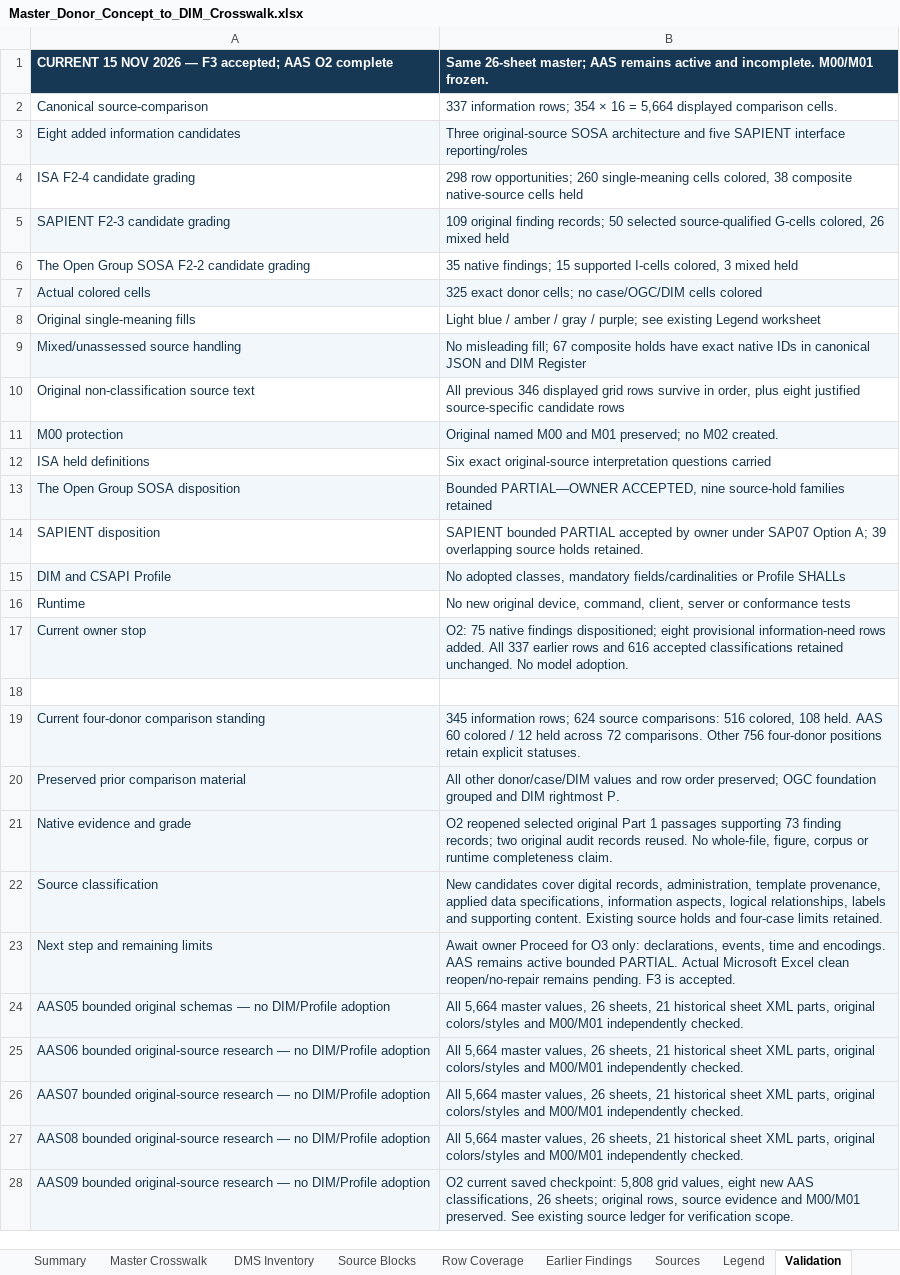
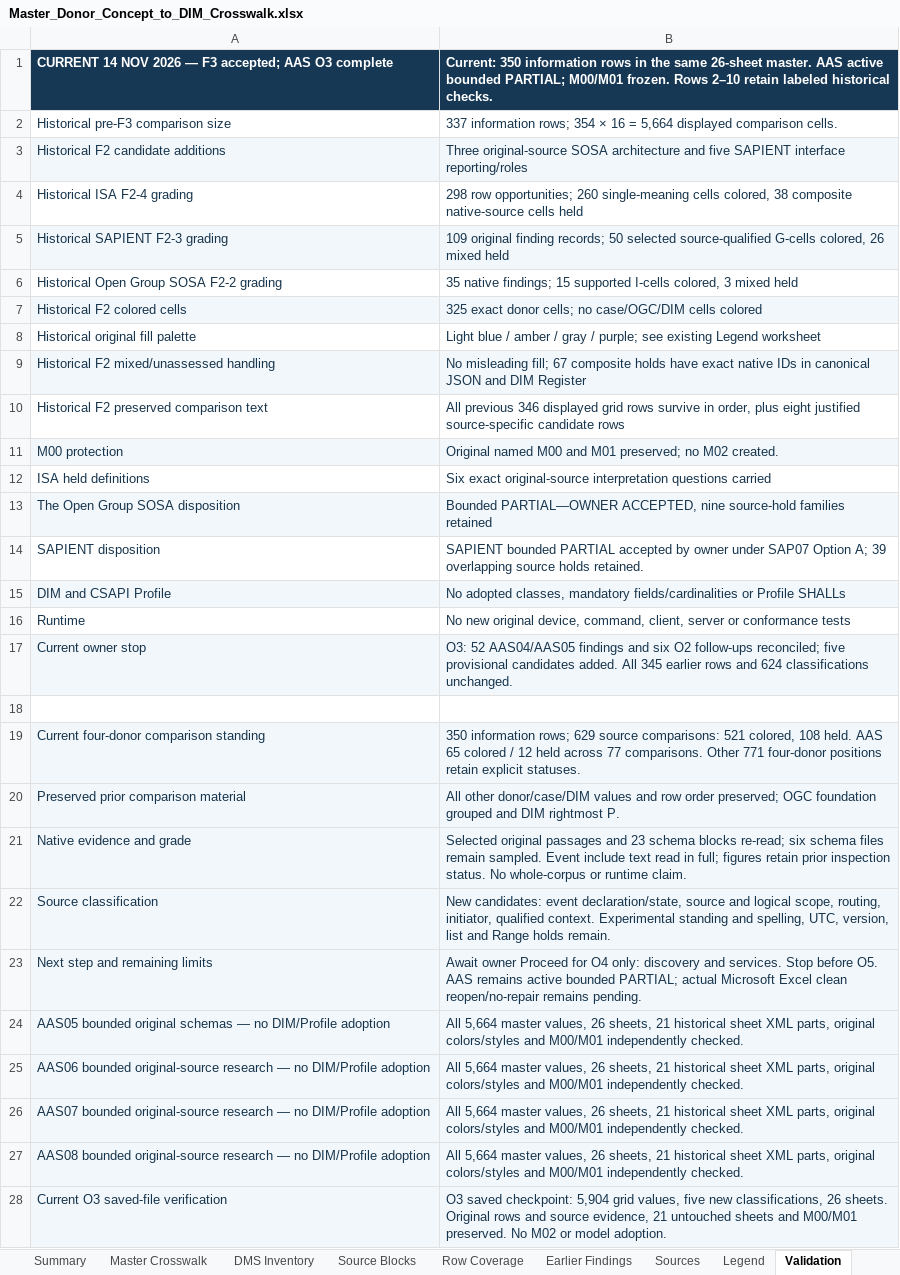
Before and after one commit to OS4CSAPI/glaux-client, an Excel workbook: Docs/Research/DIM_Profile_V2/Donor_DIM_Crosswalk/Master_Donor_Concept_to_DIM_Crosswalk.xlsx, sheet Validation, drawn as a sheet; values as stored, in another font and other column widths than the file's, no borders; removed rows and columns are numbered as before the commit, all else as after; the diff names each change by its address in the sheet, - before the commit and + after, or states it on an @@ line.

Commit message:
Publish recovered AAS O3 candidates while preserving compact recovery controls

```diff
--- a/Docs/Research/DIM_Profile_V2/Donor_DIM_Crosswalk/Master_Donor_Concept_to_DIM_Crosswalk.xlsx (sheet Validation)
+++ b/Docs/Research/DIM_Profile_V2/Donor_DIM_Crosswalk/Master_Donor_Concept_to_DIM_Crosswalk.xlsx (sheet Validation)
-A1: CURRENT 15 NOV 2026 — F3 accepted; AAS O2 complete
+A1: CURRENT 14 NOV 2026 — F3 accepted; AAS O3 complete
-B1: Same 26-sheet master; AAS remains active and incomplete. M00/M01 frozen.
+B1: Current: 350 information rows in the same 26-sheet master. AAS active bounded PARTIAL; M00/M01 frozen. Rows 2–10 retain labeled historical checks.
-A2: Canonical source-comparison
+A2: Historical pre-F3 comparison size
-A3: Eight added information candidates
+A3: Historical F2 candidate additions
-A4: ISA F2-4 candidate grading
+A4: Historical ISA F2-4 grading
-A5: SAPIENT F2-3 candidate grading
+A5: Historical SAPIENT F2-3 grading
-A6: The Open Group SOSA F2-2 candidate grading
+A6: Historical Open Group SOSA F2-2 grading
-A7: Actual colored cells
+A7: Historical F2 colored cells
-A8: Original single-meaning fills
+A8: Historical original fill palette
-A9: Mixed/unassessed source handling
+A9: Historical F2 mixed/unassessed handling
-A10: Original non-classification source text
+A10: Historical F2 preserved comparison text
-B17: O2: 75 native findings dispositioned; eight provisional information-need rows added. All 337 earlier rows and 616 accepted classifications retained unchanged. No model adoption.
+B17: O3: 52 AAS04/AAS05 findings and six O2 follow-ups reconciled; five provisional candidates added. All 345 earlier rows and 624 classifications unchanged.
-B19: 345 information rows; 624 source comparisons: 516 colored, 108 held. AAS 60 colored / 12 held across 72 comparisons. Other 756 four-donor positions…
+B19: 350 information rows; 629 source comparisons: 521 colored, 108 held. AAS 65 colored / 12 held across 77 comparisons. Other 771 four-donor positions…
-B21: O2 reopened selected original Part 1 passages supporting 73 finding records; two original audit records reused. No whole-file, figure, corpus or runtime completeness claim.
+B21: Selected original passages and 23 schema blocks re-read; six schema files remain sampled. Event include text read in full; figures retain prior inspection status. No whole-corpus or runtime claim.
-B22: New candidates cover digital records, administration, template provenance, applied data specifications, information aspects, logical relationships, labels and supporting content. Existing source holds and four-case limits retained.
+B22: New candidates: event declaration/state, source and logical scope, routing, initiator, qualified context. Experimental standing and spelling, UTC, version, list and Range holds remain.
-B23: …Proceed for O3 only: declarations, events, time and encodings. AAS remains active bounded PARTIAL. Actual Microsoft Excel clean reopen/no-repair remains pending. F3 is accepted.
+B23: …Proceed for O4 only: discovery and services. Stop before O5. AAS remains active bounded PARTIAL; actual Microsoft Excel clean reopen/no-repair remains pending.
-row 28: AAS09 bounded original-source research — no DIM/Profile adoption | O2 current saved checkpoint: 5,808 grid values, eight new AAS classifications, 26 sheets; original rows, source evidence and M00/M01 preserved. See existing source ledger for verification scope.
+row 28: Current O3 saved-file verification | O3 saved checkpoint: 5,904 grid values, five new classifications, 26 sheets. Original rows and source evidence, 21 untouched sheets and M00/M01 preserved. No M02 or model adoption.
```
Also changed, not shown: sheet Master Crosswalk, sheet DIM Register, sheet Summary, sheet Legend, 11 other files.
